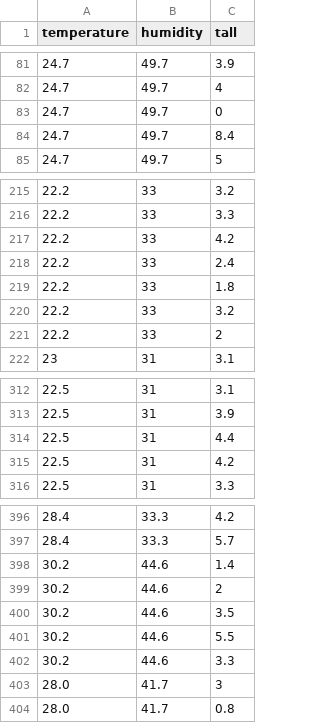
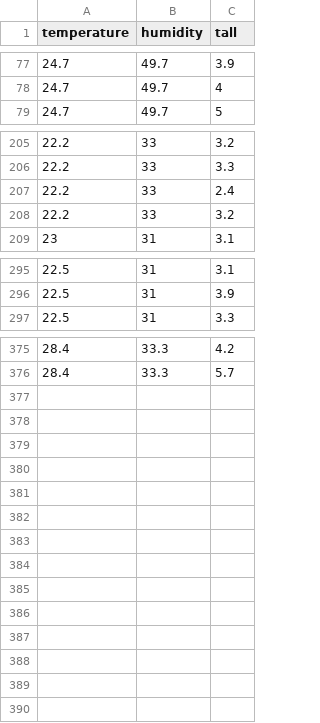
Before and after one commit to pizzadragonheart913/capstone, a CSV file: saved.csv, drawn as a sheet; only a part is shown, gaps mark what is left out; the diff covers the shown part only.

```diff
--- a/saved.csv
+++ b/saved.csv
@@ -83,2 +78,0 @@
-24.7,49.7,0
-24.7,49.7,8.4
@@ -217 +206,0 @@
-22.2,33,4.2
@@ -219 +207,0 @@
-22.2,33,1.8
@@ -221 +208,0 @@
-22.2,33,2
@@ -314,2 +296,0 @@
-22.5,31,4.4
-22.5,31,4.2
@@ -398,7 +376,0 @@
-30.2 ,44.6 ,1.4
-30.2 ,44.6 ,2
-30.2 ,44.6 ,3.5
-30.2 ,44.6 ,5.5
-30.2 ,44.6 ,3.3
-28.0 ,41.7 ,3
-28.0 ,41.7 ,0.8
```
Also changed, not shown: 14 removed rows elsewhere in this file, 26 other files.
